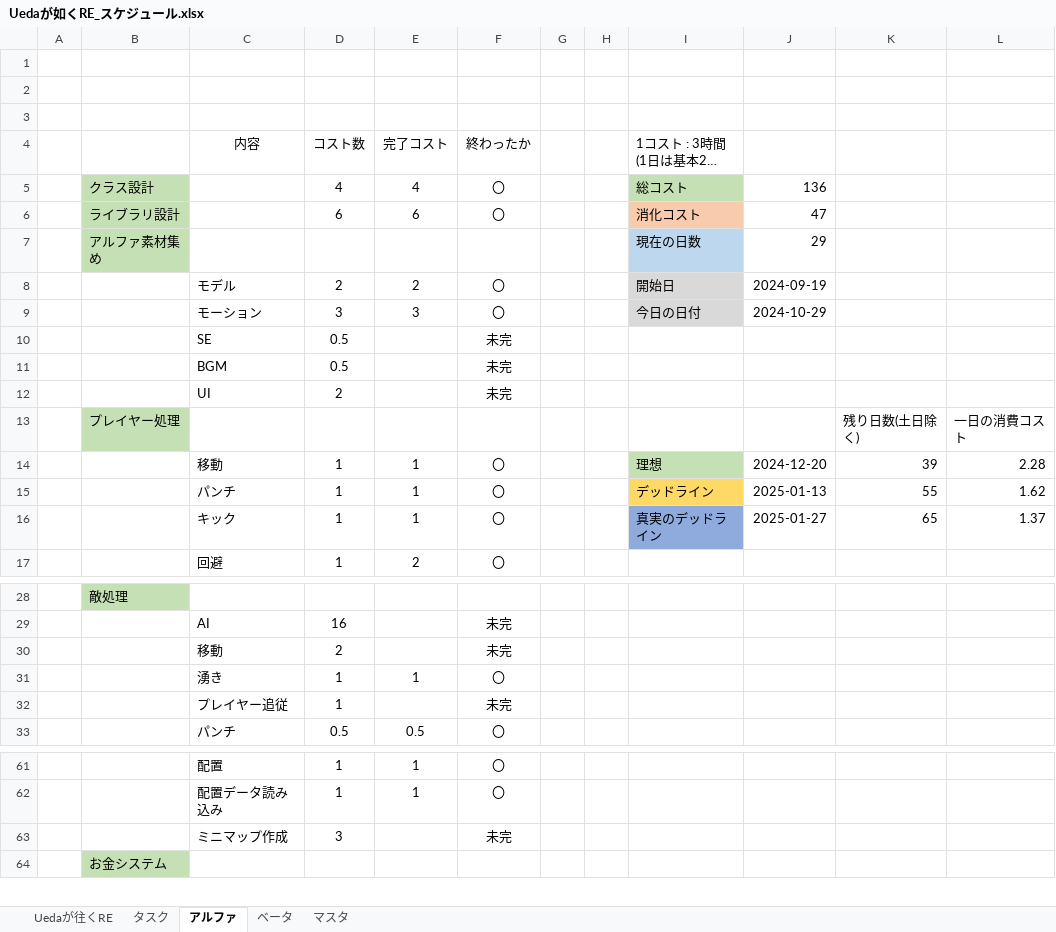
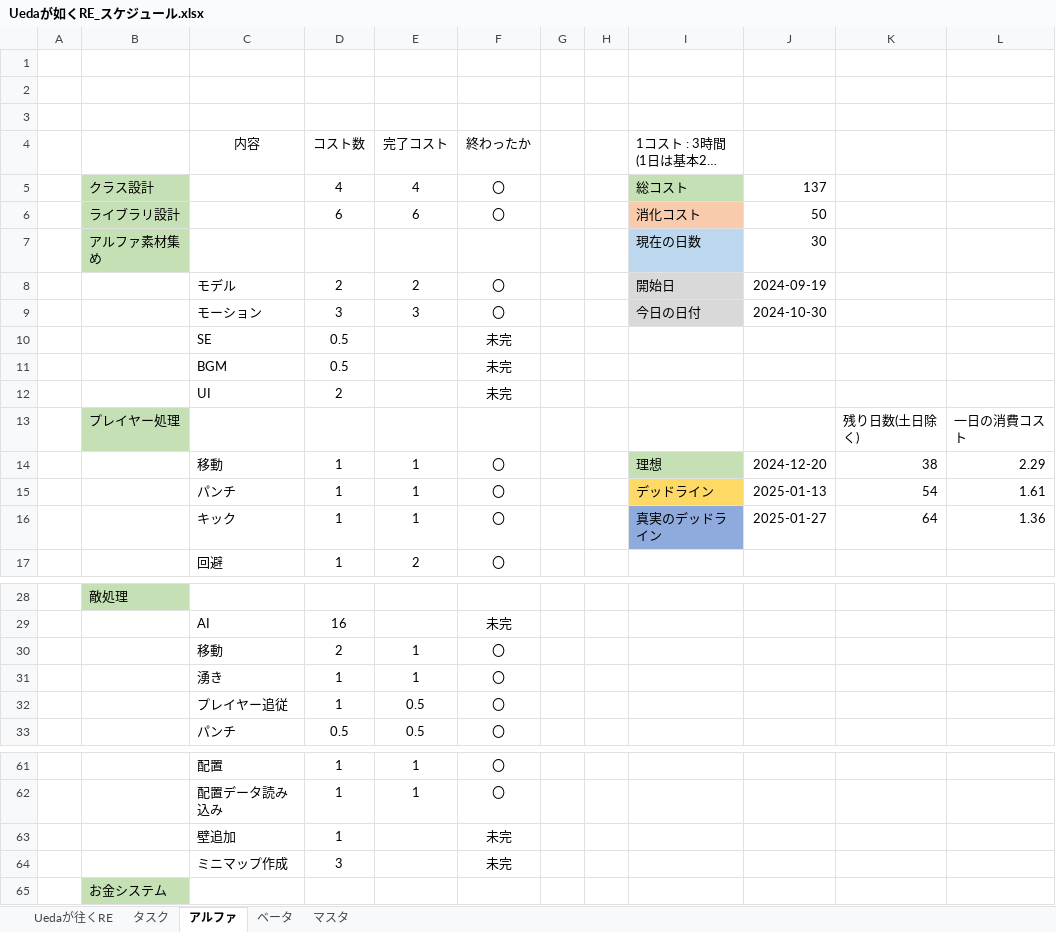
Before and after one commit to renka1225/UedaGaYuku_Re, an Excel workbook: 仕様書/Uedaが如くRE_スケジュール.xlsx, sheet アルファ, drawn as a sheet; only a part is shown, gaps mark what is left out; long unchanged cells end in …; values as stored, in another font and other column widths than the file's, no borders; the diff names each change by its address in the sheet, - before the commit and + after, or states it on an @@ line.

```diff
--- a/仕様書/Uedaが如くRE_スケジュール.xlsx (sheet アルファ)
+++ b/仕様書/Uedaが如くRE_スケジュール.xlsx (sheet アルファ)
-J5: 136
+J5: 137
-J6: 47
+J6: 50
-J7: 29
+J7: 30
-J9: 2024-10-29
+J9: 2024-10-30
-K14: 39
+K14: 38
-L14: 2.28
+L14: 2.29
-K15: 55
+K15: 54
-L15: 1.62
+L15: 1.61
-K16: 65
+K16: 64
-L16: 1.37
+L16: 1.36
-E30 (完了コスト): (empty)
+E30 (完了コスト): 1
-F30 (終わったか): 未完
+F30 (終わったか): 〇
-E32 (完了コスト): (empty)
+E32 (完了コスト): 0.5
-F32 (終わったか): 未完
+F32 (終わったか): 〇
+row 63:  |  | 壁追加 | 1 |  | 未完
```
Also changed, not shown: 16 other files.
